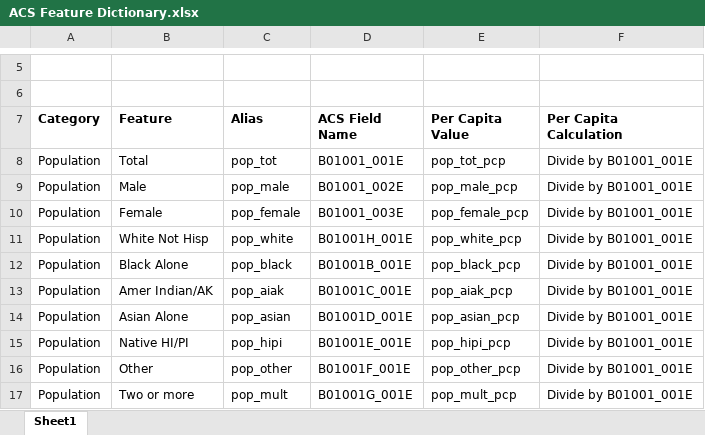
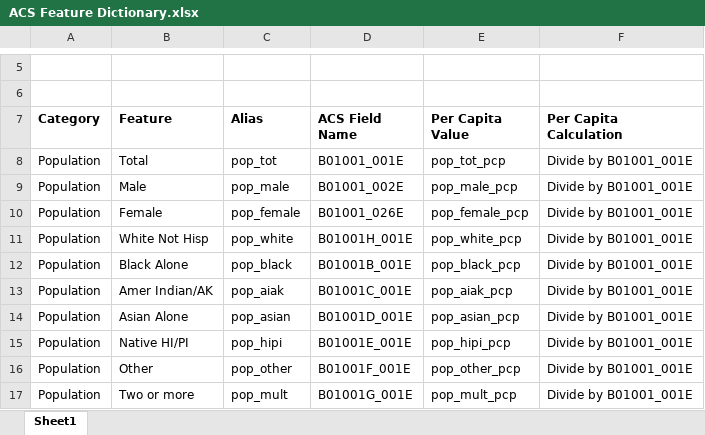
Before and after one commit to mjbeattie/homelessnes_data, an Excel workbook: ACS Feature Dictionary.xlsx, sheet Sheet1, drawn as a sheet; only a part is shown, gaps mark what is left out; values as stored, in another font and other column widths than the file's, no borders; the diff names each change by its address in the sheet, - before the commit and + after, or states it on an @@ line.

Commit message:
Fixed notebook and dictionary

```diff
--- a/ACS Feature Dictionary.xlsx (sheet Sheet1)
+++ b/ACS Feature Dictionary.xlsx (sheet Sheet1)
-D10 (ACS Field Name): B01001_003E
+D10 (ACS Field Name): B01001_026E
```
Also changed, not shown: 3 other files.
